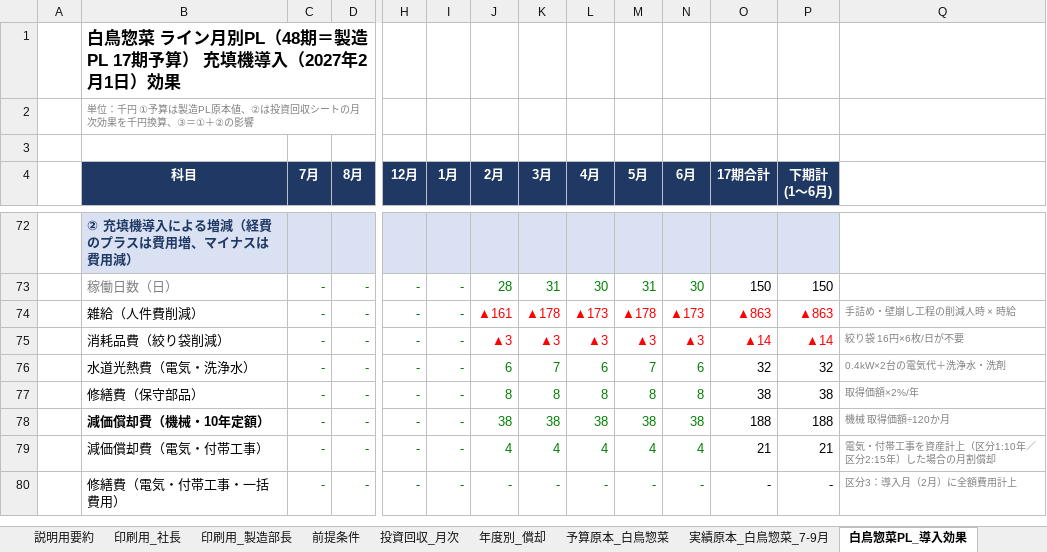
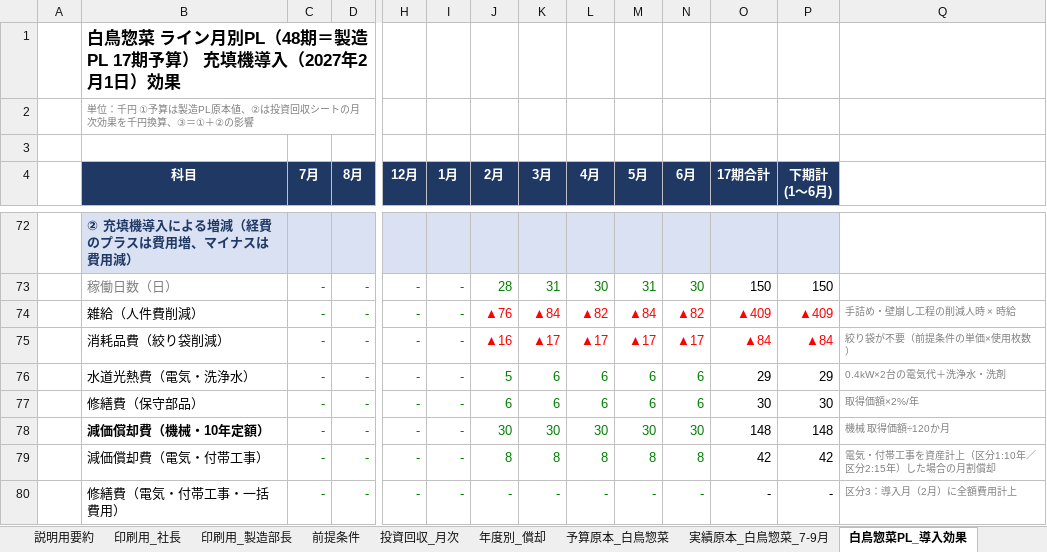
Before and after one commit to tanakashuhei-dotcom/shuhei0208, an Excel workbook: 充填機投資回収_白鳥惣菜_48期.xlsx, sheet 白鳥惣菜PL_導入効果, drawn as a sheet; only a part is shown, gaps mark what is left out; values as stored, in another font and other column widths than the file's, no borders; charts and pictures and conditional formats not drawn; removed rows and columns are numbered as before the commit, all else as after; rows hold the shown columns only; the diff covers the shown part only; the diff names each change by its address in the sheet, - before the commit and + after, or states it on an @@ line.

```diff
--- a/充填機投資回収_白鳥惣菜_48期.xlsx (sheet 白鳥惣菜PL_導入効果)
+++ b/充填機投資回収_白鳥惣菜_48期.xlsx (sheet 白鳥惣菜PL_導入効果)
-J74 (2月): ▲161
+J74 (2月): ▲76
-K74 (3月): ▲178
+K74 (3月): ▲84
-L74 (4月): ▲173
+L74 (4月): ▲82
-M74 (5月): ▲178
+M74 (5月): ▲84
-N74 (6月): ▲173
+N74 (6月): ▲82
-O74 (17期合計): ▲863
+O74 (17期合計): ▲409
-P74 (下期計 (1〜6月)): ▲863
+P74 (下期計 (1〜6月)): ▲409
-J75 (2月): ▲3
+J75 (2月): ▲16
-K75 (3月): ▲3
+K75 (3月): ▲17
-L75 (4月): ▲3
+L75 (4月): ▲17
-M75 (5月): ▲3
+M75 (5月): ▲17
-N75 (6月): ▲3
+N75 (6月): ▲17
-O75 (17期合計): ▲14
+O75 (17期合計): ▲84
-P75 (下期計 (1〜6月)): ▲14
+P75 (下期計 (1〜6月)): ▲84
-Q75: 絞り袋 16円×6枚/日が不要
+Q75: 絞り袋が不要（前提条件の単価×使用枚数）
-J76 (2月): 6
+J76 (2月): 5
-K76 (3月): 7
+K76 (3月): 6
-M76 (5月): 7
+M76 (5月): 6
-O76 (17期合計): 32
+O76 (17期合計): 29
-P76 (下期計 (1〜6月)): 32
+P76 (下期計 (1〜6月)): 29
+row 77:  | 修繕費（保守部品） | - | - | - | - | 6 | 6 | 6 | 6 | 6 | 30 | 30 | 取得価額×2%/年
+row 78:  | 減価償却費（機械・10年定額） | - | - | - | - | 30 | 30 | 30 | 30 | 30 | 148 | 148 | 機械 取得価額÷120か月
-B79 (科目): 修繕費（保守部品）
+B79 (科目): 減価償却費（電気・付帯工事）
-O79 (17期合計): 38
+O79 (17期合計): 42
-P79 (下期計 (1〜6月)): 38
+P79 (下期計 (1〜6月)): 42
-Q79: 取得価額×2%/年
+Q79: 電気・付帯工事を資産計上（区分1:10年／区分2:15年）した場合の月割償却
-row 78:  | 減価償却費（機械・10年定額） | - | - | - | - | 38 | 38 | 38 | 38 | 38 | 188 | 188 | 機械 取得価額÷120か月
-row 79:  | 減価償却費（電気・付帯工事） | - | - | - | - | 4 | 4 | 4 | 4 | 4 | 21 | 21 | 電気・付帯工事を資産計上（区分1:10年／区分2:15年）した場合の月割償却
```
Also changed, not shown: 115 edited cells elsewhere in this sheet, sheet 投資回収_月次, sheet 前提条件, sheet 白鳥惣菜PL_実績見込_導入効果, sheet 年度別_償却, sheet サマリー, sheet 印刷用_社長, 2 more sheets, formulas that keep their value, charts or pictures.
